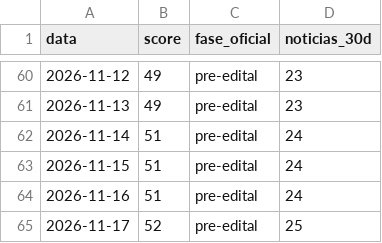
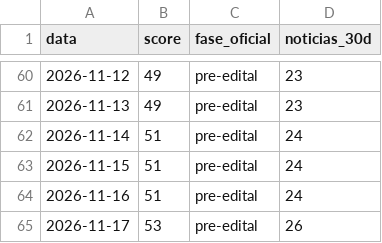
Before and after one commit to pabloduz/dados-concurso-prf-2026, a CSV file: datasets/termometro-edital-prf.csv, drawn as a sheet; only a part is shown, gaps mark what is left out.

```diff
--- a/datasets/termometro-edital-prf.csv
+++ b/datasets/termometro-edital-prf.csv
@@ -64,2 +64,2 @@ data,score,fase_oficial,noticias_30d
 2026-11-16,51,pre-edital,24
-2026-11-17,52,pre-edital,25
+2026-11-17,53,pre-edital,26
```
Also changed, not shown: 2 other files.
